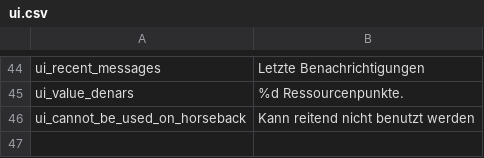
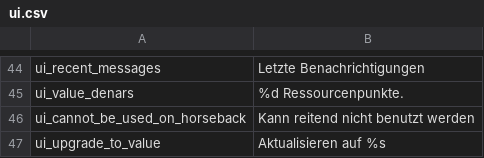
Before and after one commit to Swyter/tld, a CSV file: Languages/de/ui.csv, drawn as a sheet; only a part is shown, gaps mark what is left out; the diff names each change by its address in the sheet, - before the commit and + after, or states it on an @@ line.

```diff
--- a/Languages/de/ui.csv
+++ b/Languages/de/ui.csv
+row 47: ui_upgrade_to_value | Aktualisieren auf %s
```
Also changed, not shown: Languages/fr/dialogs.csv, Languages/fr/game_strings.csv, 5 other files.
